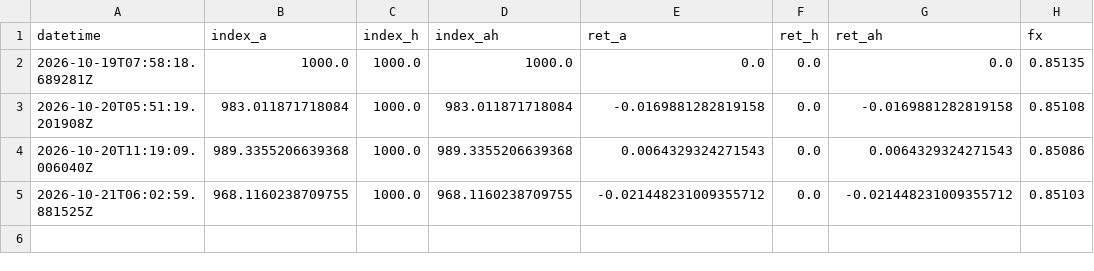
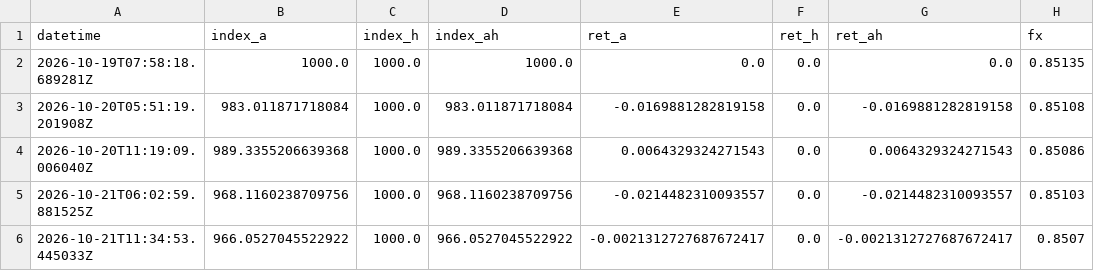
Before and after one commit to automobilewz-hue/auto-oem-index, a CSV file: data/index_history.csv, drawn as a sheet.

```diff
--- a/data/index_history.csv
+++ b/data/index_history.csv
@@ -4,2 +4,3 @@ datetime,index_a,index_h,index_ah,ret_a,ret_h,ret_ah,fx
 2026-10-20T11:19:09.006040Z,989.3355206639368,1000.0,989.3355206639368,0.0064329324271543,0.0,0.0064329324271543,0.85086
-2026-10-21T06:02:59.881525Z,968.1160238709755,1000.0,968.1160238709755,-0.021448231009355712,0.0,-0.021448231009355712,0.85103
+2026-10-21T06:02:59.881525Z,968.1160238709756,1000.0,968.1160238709756,-0.0214482310093557,0.0,-0.0214482310093557,0.85103
+2026-10-21T11:34:53.445033Z,966.0527045522922,1000.0,966.0527045522922,-0.0021312727687672417,0.0,-0.0021312727687672417,0.8507
```
Also changed, not shown: 1 other file.
